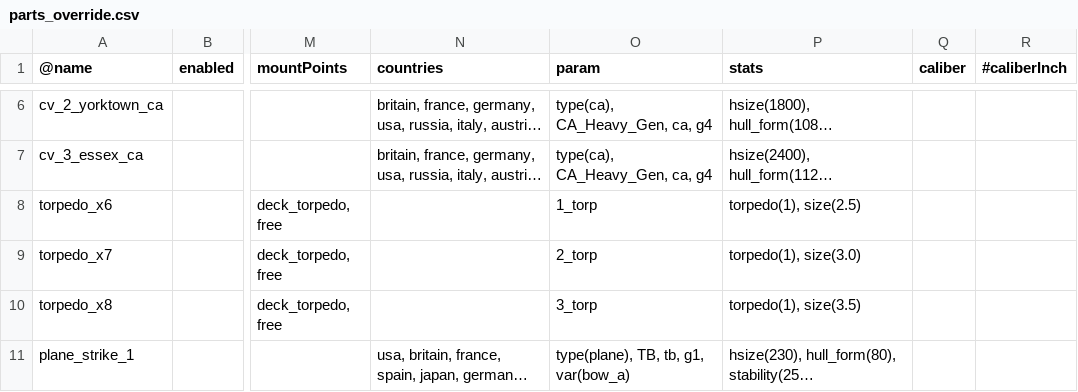
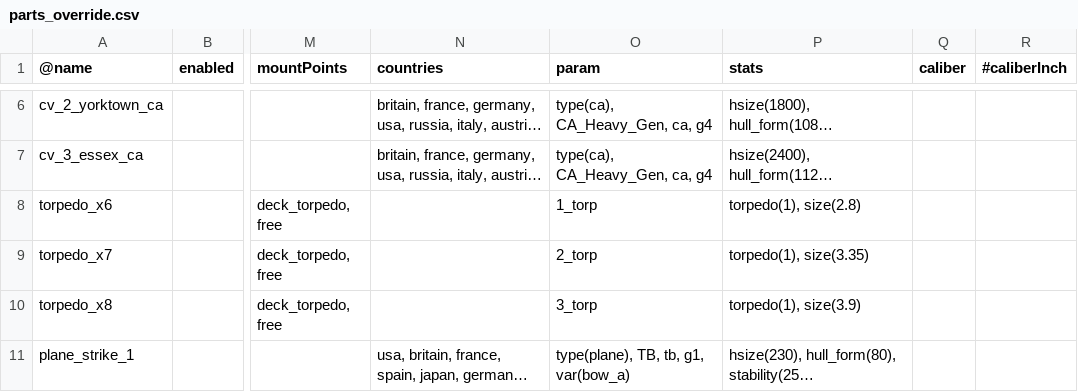
Before and after one commit to XxChonkExX/Ultimate-Admiral-Dreadnoughts-CV-Barebone-Modification, a CSV file: GameFiles/Mods/parts_override.csv, drawn as a sheet; only a part is shown, gaps mark what is left out; long unchanged cells end in …; the diff names each change by its address in the sheet, - before the commit and + after, or states it on an @@ line.

Commit message:
User tune: plane HP 3, release 900m, drop speed 135 (+50%), tube calibers sized for +25% damage

```diff
--- a/GameFiles/Mods/parts_override.csv
+++ b/GameFiles/Mods/parts_override.csv
-P8 (stats): torpedo(1), size(2.5)
+P8 (stats): torpedo(1), size(2.8)
-P9 (stats): torpedo(1), size(3.0)
+P9 (stats): torpedo(1), size(3.35)
-P10 (stats): torpedo(1), size(3.5)
+P10 (stats): torpedo(1), size(3.9)
```
Also changed, not shown: GameFiles/Mods/CarrierModConfig.csv, 3 other files.
